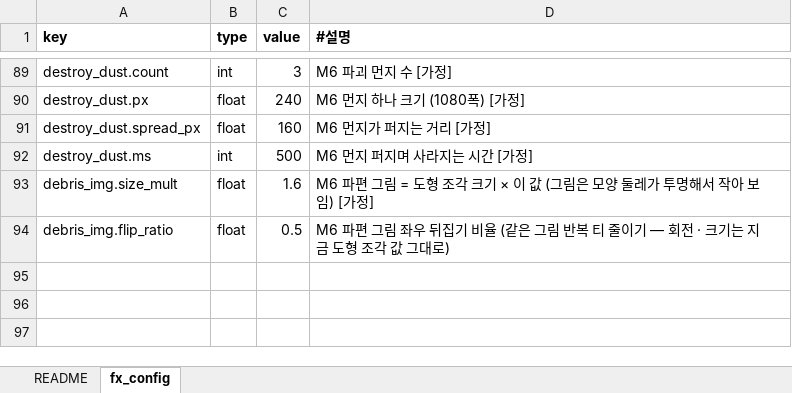
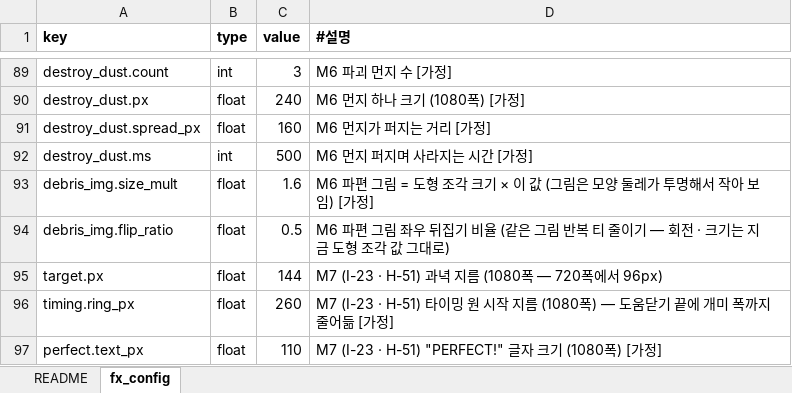
Before and after one commit to chajuseong/crumble-ant, an Excel workbook: design/tables/fx.xlsx, sheet fx_config, drawn as a sheet; only a part is shown, gaps mark what is left out; values as stored, in another font and other column widths than the file's, no borders; the diff names each change by its address in the sheet, - before the commit and + after, or states it on an @@ line.

```diff
--- a/design/tables/fx.xlsx (sheet fx_config)
+++ b/design/tables/fx.xlsx (sheet fx_config)
+row 95: target.px | float | 144 | M7 (I-23 · H-51) 과녁 지름 (1080폭 — 720폭에서 96px)
+row 96: timing.ring_px | float | 260 | M7 (I-23 · H-51) 타이밍 원 시작 지름 (1080폭) — 도움닫기 끝에 개미 폭까지 줄어듦 [가정]
+row 97: perfect.text_px | float | 110 | M7 (I-23 · H-51) "PERFECT!" 글자 크기 (1080폭) [가정]
```
Also changed, not shown: design/tables/config.xlsx, design/tables/ui_strings.xlsx, 6 other files.
